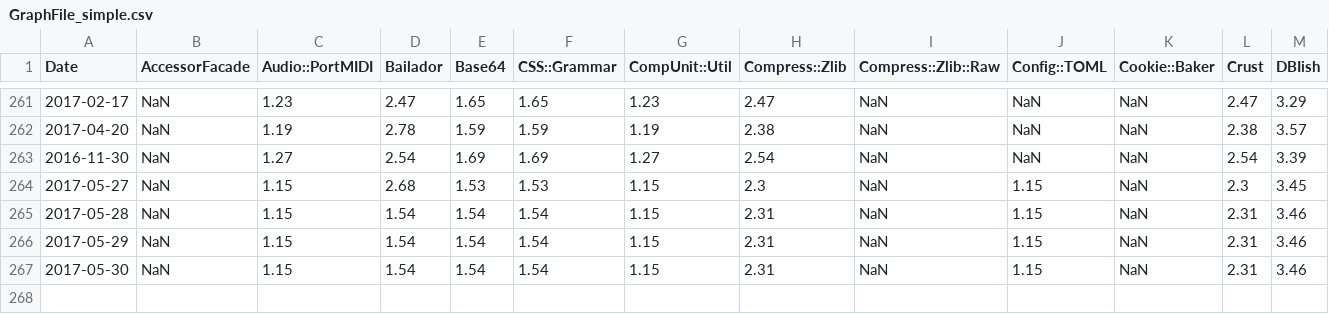
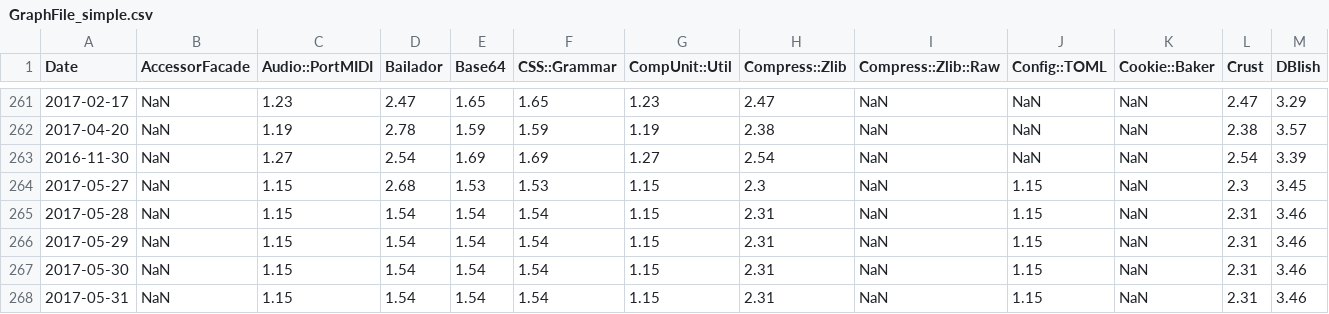
Before and after one commit to finanalyst/ModuleCitation, a CSV file: GraphFile_simple.csv, drawn as a sheet; only a part is shown, gaps mark what is left out; rows hold the shown columns only; the diff names each change by its address in the sheet, - before the commit and + after, or states it on an @@ line.

```diff
--- a/GraphFile_simple.csv
+++ b/GraphFile_simple.csv
+row 268: 2017-05-31 | NaN | 1.15 | 1.54 | 1.54 | 1.54 | 1.15 | 2.31 | NaN | 1.15 | NaN | 2.31 | 3.46
```
Also changed, not shown: GraphFile_AllModules.csv, GraphFile_recursive.csv, 1 other file.
